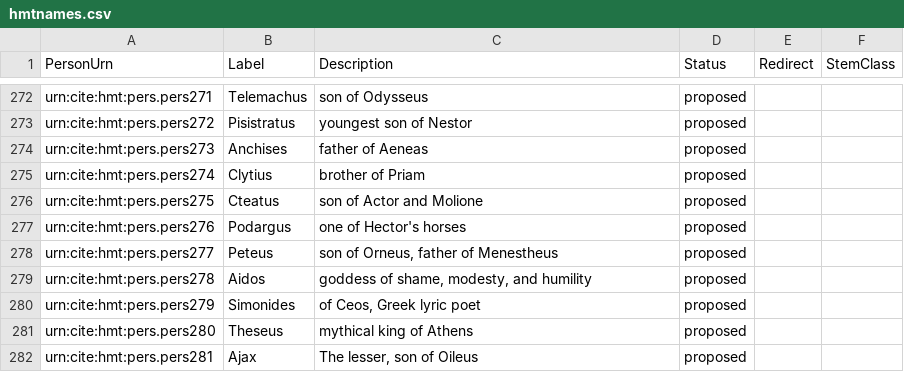
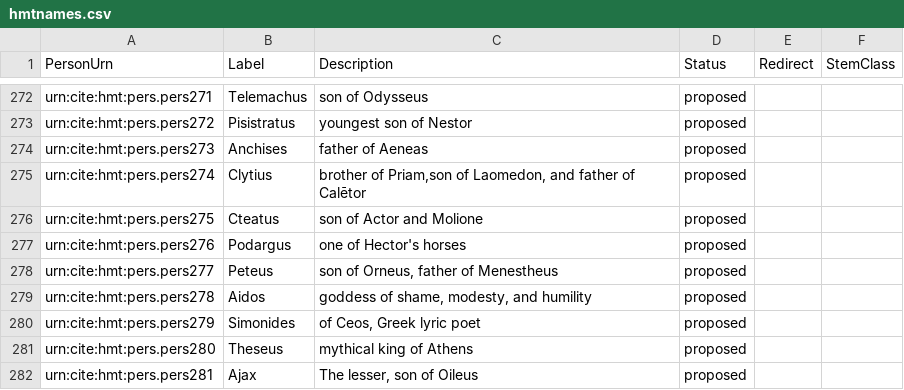
Before and after one commit to homermultitext/hmt-authlists, a CSV file: data/hmtnames.csv, drawn as a sheet; only a part is shown, gaps mark what is left out.

Commit message:
Update hmtnames.csv
updated Clytius reference

```diff
--- a/data/hmtnames.csv
+++ b/data/hmtnames.csv
@@ -274,3 +274,3 @@ urn:cite:hmt:pers.pers272,Pisistratus,"youngest son of Nestor",proposed,,
 urn:cite:hmt:pers.pers273,Anchises,"father of Aeneas",proposed,,
-urn:cite:hmt:pers.pers274,Clytius,"brother of Priam",proposed,,
+urn:cite:hmt:pers.pers274,Clytius,"brother of Priam,son of Laomedon, and father of Calētor",proposed,,
 urn:cite:hmt:pers.pers275,Cteatus,"son of Actor and Molione",proposed,,
```
